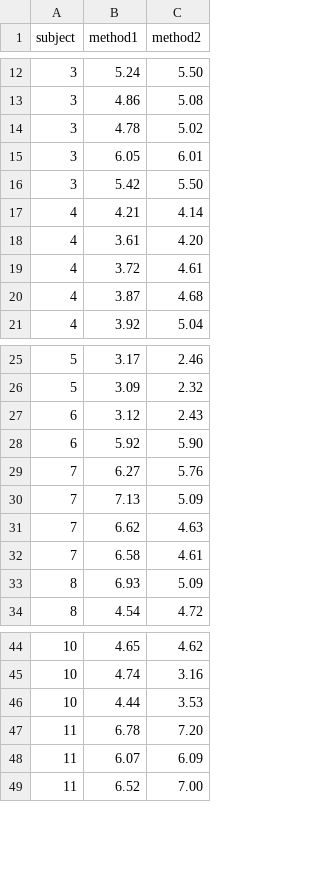
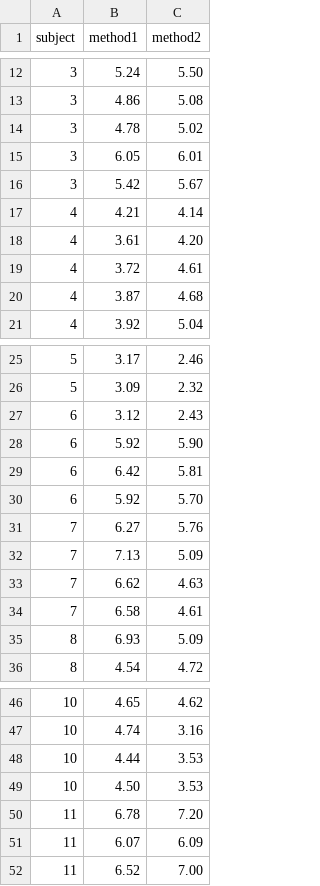
Before and after one commit to herculanodavi/listofbizus, a CSV file: _notebooks/observations_310320.csv, drawn as a sheet; only a part is shown, gaps mark what is left out; the diff names each change by its address in the sheet, - before the commit and + after, or states it on an @@ line.

```diff
--- a/_notebooks/observations_310320.csv
+++ b/_notebooks/observations_310320.csv
-C16 (method2): 5.50
+C16 (method2): 5.67
+row 29: 6 | 6.42 | 5.81
+row 30: 6 | 5.92 | 5.70
+row 49: 10 | 4.50 | 3.53
```
Also changed, not shown: 1 other file.
